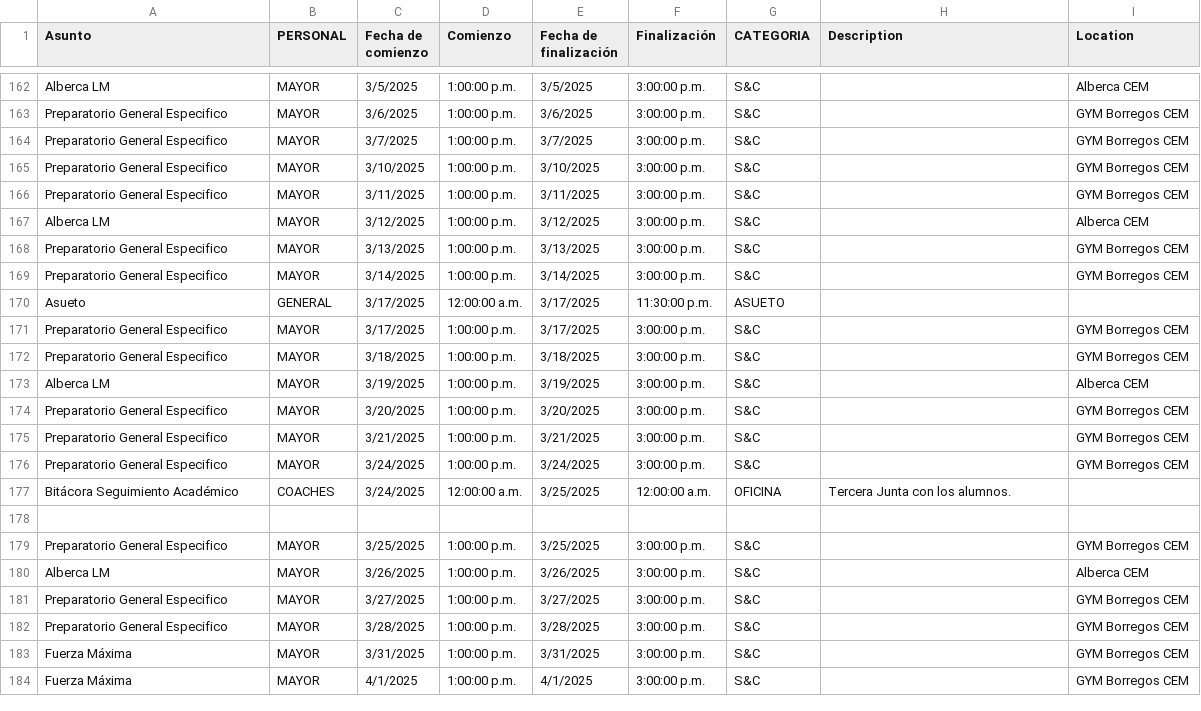
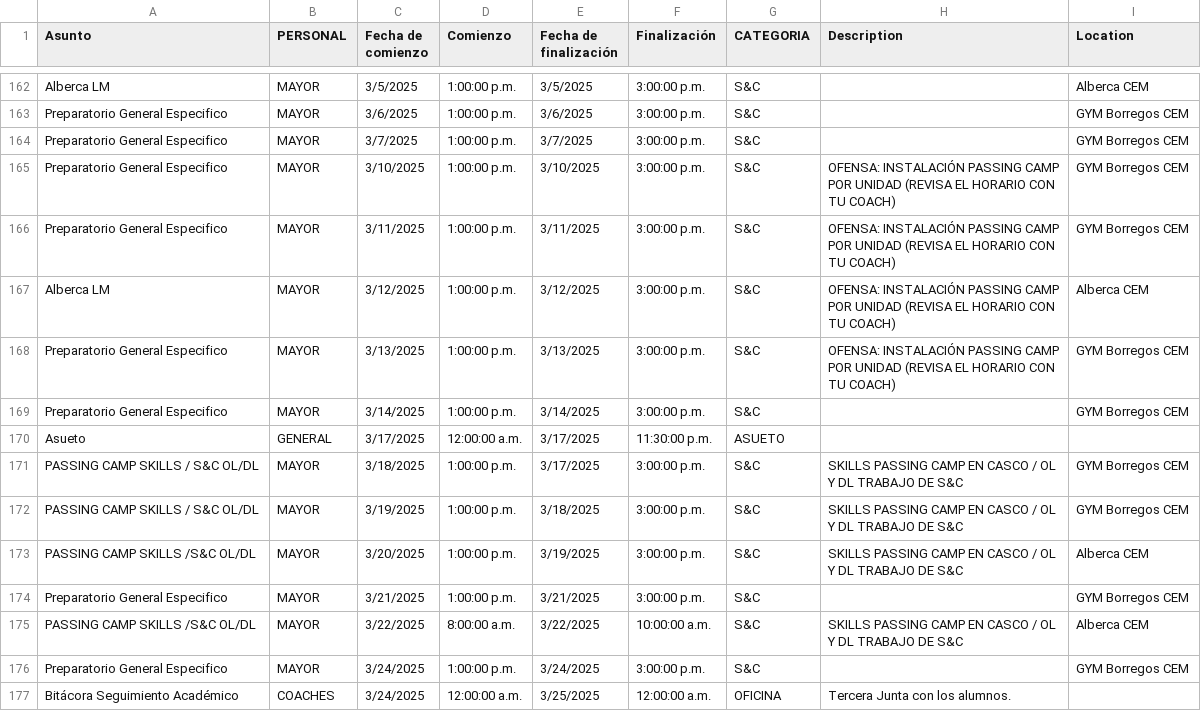
Before and after one commit to zagalseb/APPSVG, a TSV file: data.tsv, drawn as a sheet; only a part is shown, gaps mark what is left out; the shorter side is filled out with more unchanged rows.

Commit message:
Add files via upload

```diff
--- a/data.tsv
+++ b/data.tsv
@@ -164,13 +164,13 @@ Preparatorio General Especifico 	MAYOR	3/6/2025	1:00:00 p.m.	3/6/2025	3:00:00 p.
 Preparatorio General Especifico 	MAYOR	3/7/2025	1:00:00 p.m.	3/7/2025	3:00:00 p.m.	S&C		GYM Borregos CEM
-Preparatorio General Especifico 	MAYOR	3/10/2025	1:00:00 p.m.	3/10/2025	3:00:00 p.m.	S&C		GYM Borregos CEM
-Preparatorio General Especifico 	MAYOR	3/11/2025	1:00:00 p.m.	3/11/2025	3:00:00 p.m.	S&C		GYM Borregos CEM
-Alberca LM 	MAYOR	3/12/2025	1:00:00 p.m.	3/12/2025	3:00:00 p.m.	S&C		Alberca CEM
-Preparatorio General Especifico 	MAYOR	3/13/2025	1:00:00 p.m.	3/13/2025	3:00:00 p.m.	S&C		GYM Borregos CEM
+Preparatorio General Especifico 	MAYOR	3/10/2025	1:00:00 p.m.	3/10/2025	3:00:00 p.m.	S&C	OFENSA: INSTALACIÓN PASSING CAMP POR UNIDAD (REVISA EL HORARIO CON TU COACH) 	GYM Borregos CEM
+Preparatorio General Especifico 	MAYOR	3/11/2025	1:00:00 p.m.	3/11/2025	3:00:00 p.m.	S&C	OFENSA: INSTALACIÓN PASSING CAMP POR UNIDAD (REVISA EL HORARIO CON TU COACH) 	GYM Borregos CEM
+Alberca LM 	MAYOR	3/12/2025	1:00:00 p.m.	3/12/2025	3:00:00 p.m.	S&C	OFENSA: INSTALACIÓN PASSING CAMP POR UNIDAD (REVISA EL HORARIO CON TU COACH) 	Alberca CEM
+Preparatorio General Especifico 	MAYOR	3/13/2025	1:00:00 p.m.	3/13/2025	3:00:00 p.m.	S&C	OFENSA: INSTALACIÓN PASSING CAMP POR UNIDAD (REVISA EL HORARIO CON TU COACH) 	GYM Borregos CEM
 Preparatorio General Especifico 	MAYOR	3/14/2025	1:00:00 p.m.	3/14/2025	3:00:00 p.m.	S&C		GYM Borregos CEM
 Asueto	GENERAL	3/17/2025	12:00:00 a.m.	3/17/2025	11:30:00 p.m.	ASUETO		
-Preparatorio General Especifico 	MAYOR	3/17/2025	1:00:00 p.m.	3/17/2025	3:00:00 p.m.	S&C		GYM Borregos CEM
-Preparatorio General Especifico 	MAYOR	3/18/2025	1:00:00 p.m.	3/18/2025	3:00:00 p.m.	S&C		GYM Borregos CEM
-Alberca LM 	MAYOR	3/19/2025	1:00:00 p.m.	3/19/2025	3:00:00 p.m.	S&C		Alberca CEM
-Preparatorio General Especifico 	MAYOR	3/20/2025	1:00:00 p.m.	3/20/2025	3:00:00 p.m.	S&C		GYM Borregos CEM
+PASSING CAMP SKILLS / S&C OL/DL	MAYOR	3/18/2025	1:00:00 p.m.	3/17/2025	3:00:00 p.m.	S&C	SKILLS PASSING CAMP EN CASCO / OL Y DL TRABAJO DE S&C 	GYM Borregos CEM
+PASSING CAMP SKILLS / S&C OL/DL	MAYOR	3/19/2025	1:00:00 p.m.	3/18/2025	3:00:00 p.m.	S&C	SKILLS PASSING CAMP EN CASCO / OL Y DL TRABAJO DE S&C 	GYM Borregos CEM
+PASSING CAMP SKILLS /S&C OL/DL	MAYOR	3/20/2025	1:00:00 p.m.	3/19/2025	3:00:00 p.m.	S&C	SKILLS PASSING CAMP EN CASCO / OL Y DL TRABAJO DE S&C 	Alberca CEM
 Preparatorio General Especifico 	MAYOR	3/21/2025	1:00:00 p.m.	3/21/2025	3:00:00 p.m.	S&C		GYM Borregos CEM
+PASSING CAMP SKILLS /S&C OL/DL	MAYOR	3/22/2025	8:00:00 a.m.	3/22/2025	10:00:00 a.m.	S&C	SKILLS PASSING CAMP EN CASCO / OL Y DL TRABAJO DE S&C 	Alberca CEM
 Preparatorio General Especifico 	MAYOR	3/24/2025	1:00:00 p.m.	3/24/2025	3:00:00 p.m.	S&C		GYM Borregos CEM
```
